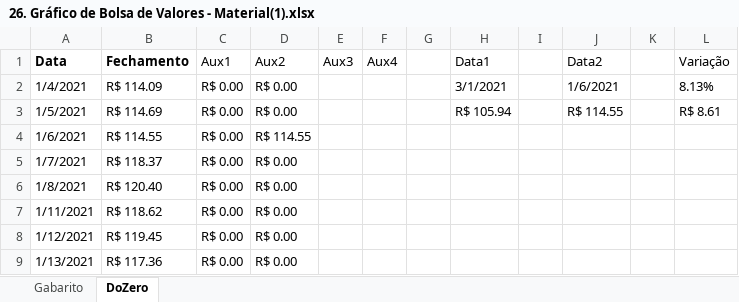
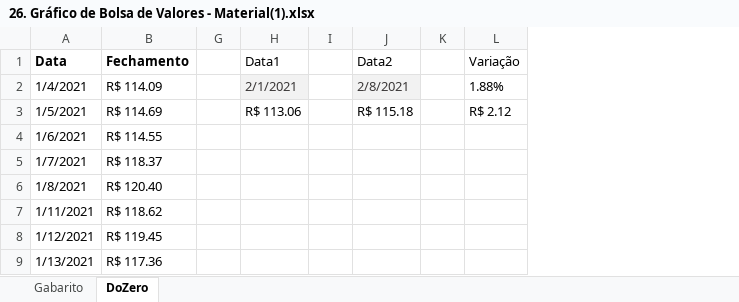
Before and after one commit to filipeAugusto99/Excel, an Excel workbook: 7-Gráficos/26. Gráfico de Bolsa de Valores - Material(1).xlsx, sheet DoZero, drawn as a sheet; only a part is shown; values as stored, in another font and other column widths than the file's, no borders; charts and pictures and conditional formats not drawn; the diff names each change by its address in the sheet, - before the commit and + after, or states it on an @@ line.

Commit message:
Gráfico Bolsa de Valores

```diff
--- a/7-Gráficos/26. Gráfico de Bolsa de Valores - Material(1).xlsx (sheet DoZero)
+++ b/7-Gráficos/26. Gráfico de Bolsa de Valores - Material(1).xlsx (sheet DoZero)
@@ column C (Aux1) hidden, rows 2-9: all R$ 0.00 @@
@@ column D (Aux2) hidden, rows 2-9: R$ 0.00 | R$ 0.00 | R$ 114.55 | R$ 0.00 | R$ 0.00 | R$ 0.00 | R$ 0.00 | R$ 0.00 @@
@@ column E (Aux3) hidden, empty @@
@@ column F (Aux4) hidden, empty @@
-H2 (Data1): 3/1/2021
+H2 (Data1): 2/1/2021
@@ H2 fill: none → #F2F2F2, text colour: black → #3B3838 @@
-J2 (Data2): 1/6/2021
+J2 (Data2): 2/8/2021
@@ J2 fill: none → #F2F2F2, text colour: black → #3B3838 @@
-L2 (Variação): 8.13%
+L2 (Variação): 1.88%
-H3 (Data1): R$ 105.94
+H3 (Data1): R$ 113.06
-J3 (Data2): R$ 114.55
+J3 (Data2): R$ 115.18
-L3 (Variação): R$ 8.61
+L3 (Variação): R$ 2.12
```
Also changed, not shown: hidden cells, charts or pictures.
